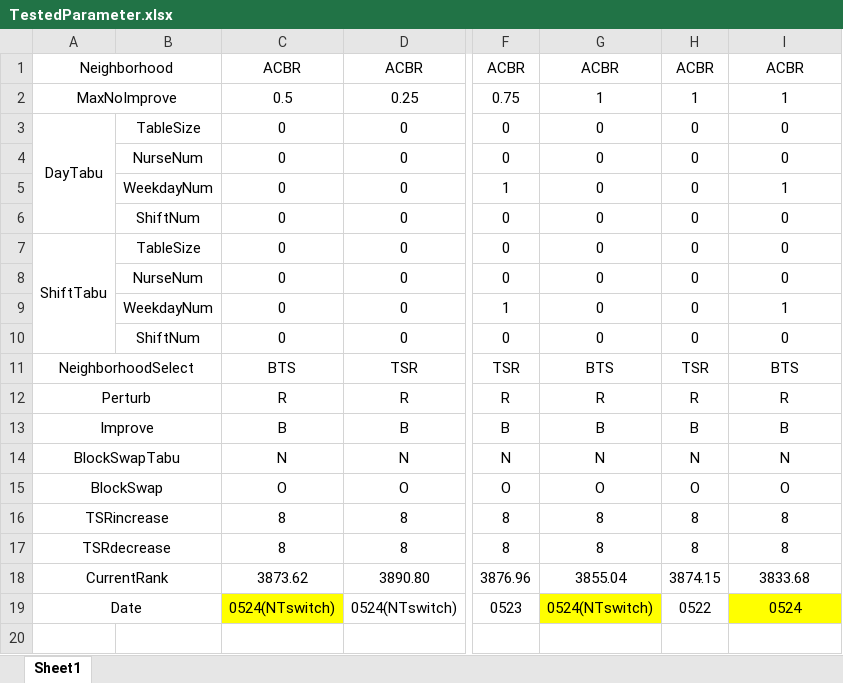
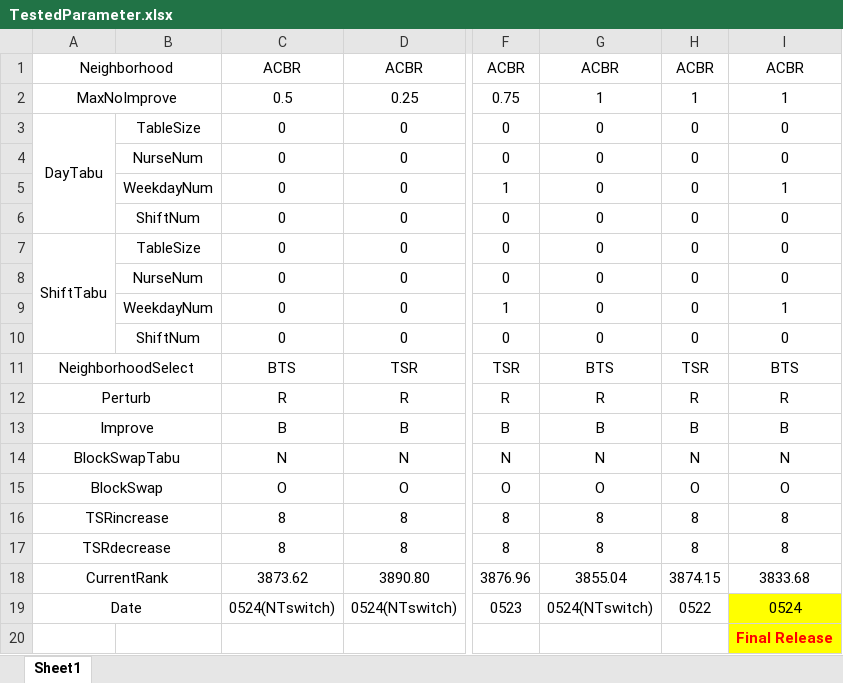
Before and after one commit to Zhouxing-Su/NurseRosteringProblem, an Excel workbook: INRC2_Simulator/log/TestedParameter.xlsx, sheet Sheet1, drawn as a sheet; only a part is shown, gaps mark what is left out; values as stored, in another font and other column widths than the file's, no borders; conditional formats not drawn; the diff names each change by its address in the sheet, - before the commit and + after, or states it on an @@ line.

```diff
--- a/INRC2_Simulator/log/TestedParameter.xlsx (sheet Sheet1)
+++ b/INRC2_Simulator/log/TestedParameter.xlsx (sheet Sheet1)
-C19 fill: #FFFF00
+C19 fill: none
-G19 fill: #FFFF00
+G19 fill: none
-I20: (empty)
+I20: Final Release
-I20 fill: none
+I20 fill: #FFFF00
```
Also changed, not shown: 19 other files.
